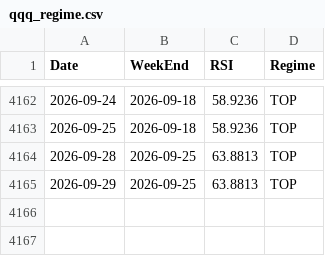
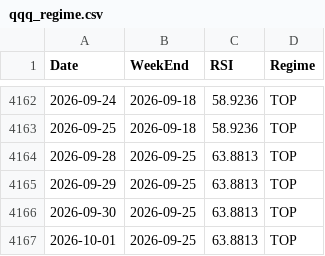
Before and after one commit to jabcho10/dailyorder, a CSV file: data/qqq_regime.csv, drawn as a sheet; only a part is shown, gaps mark what is left out.

```diff
--- a/data/qqq_regime.csv
+++ b/data/qqq_regime.csv
@@ -4165 +4165,3 @@ Date,WeekEnd,RSI,Regime
 2026-09-29,2026-09-25,63.8813,TOP
+2026-09-30,2026-09-25,63.8813,TOP
+2026-10-01,2026-09-25,63.8813,TOP
```
Also changed, not shown: data/SOXL_OHLC.csv, data/SOXS_OHLC.csv, 2 other files.
